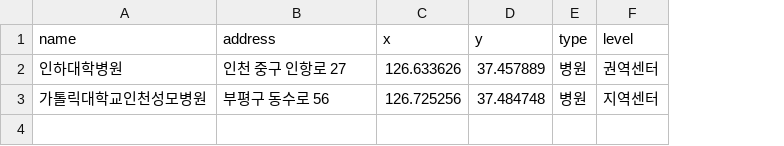
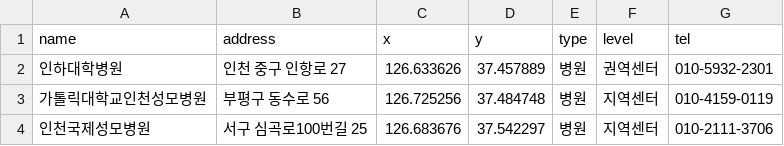
Before and after one commit to traumapoint7/traumapoint-vercel, a CSV file: data/traumalist.csv, drawn as a sheet; the diff names each change by its address in the sheet, - before the commit and + after, or states it on an @@ line.

```diff
--- a/data/traumalist.csv
+++ b/data/traumalist.csv
+column G (tel), rows 2-3: 010-5932-2301 | 010-4159-0119
+row 4: 인천국제성모병원 | 서구 심곡로100번길 25 | 126.683676 | 37.542297 | 병원 | 지역센터 | 010-2111-3706
```
Also changed, not shown: 6 other files.
